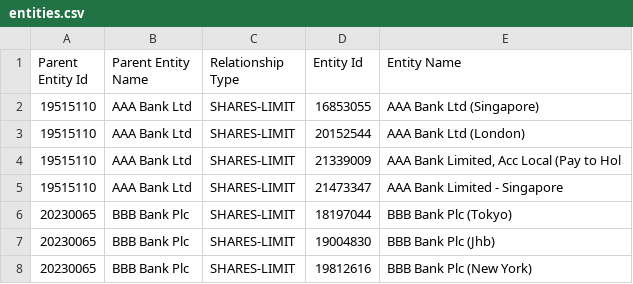
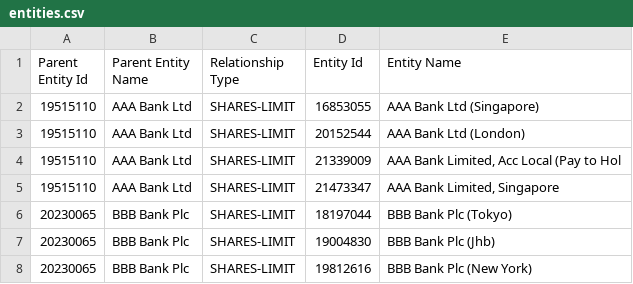
Before and after one commit to GarethW1994/Investec-Business-Case, a CSV file: API/csv/entities.csv, drawn as a sheet; only a part is shown; the diff names each change by its address in the sheet, - before the commit and + after, or states it on an @@ line.

Commit message:
updated relationship table modeling

```diff
--- a/API/csv/entities.csv
+++ b/API/csv/entities.csv
-E5 (Entity Name): AAA Bank Limited - Singapore
+E5 (Entity Name): AAA Bank Limited, Singapore
```
Also changed, not shown: 5 other files.
